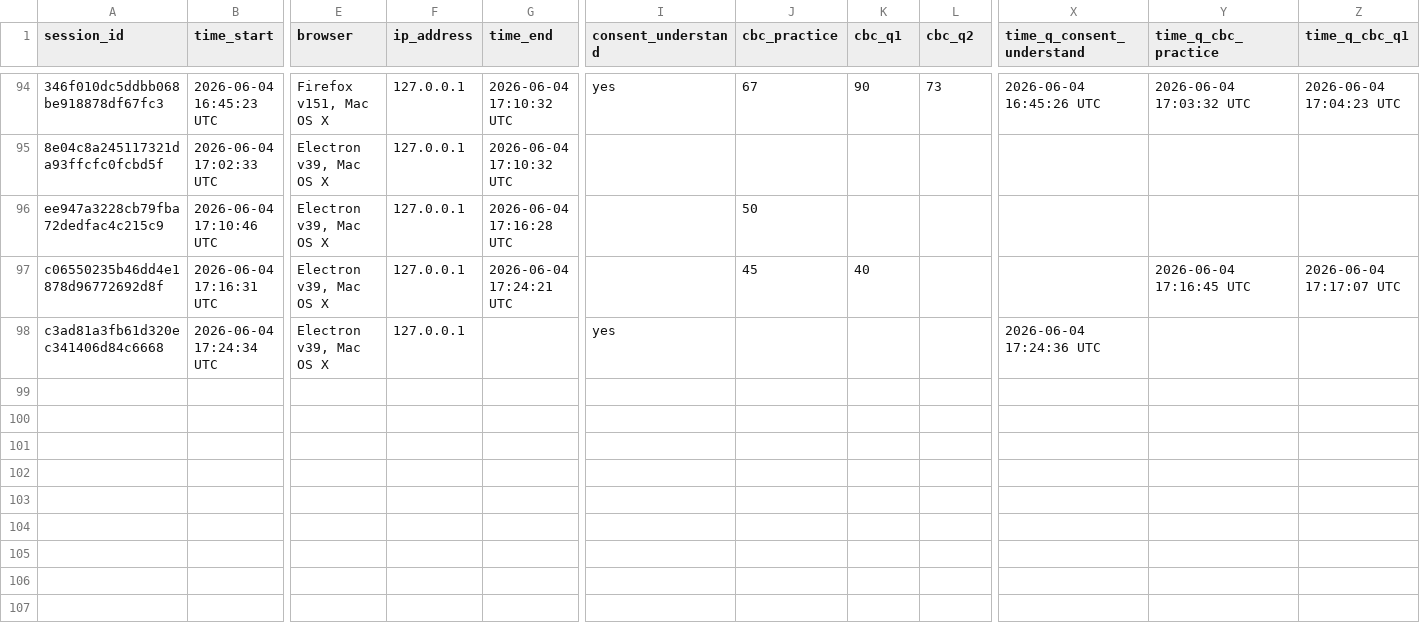
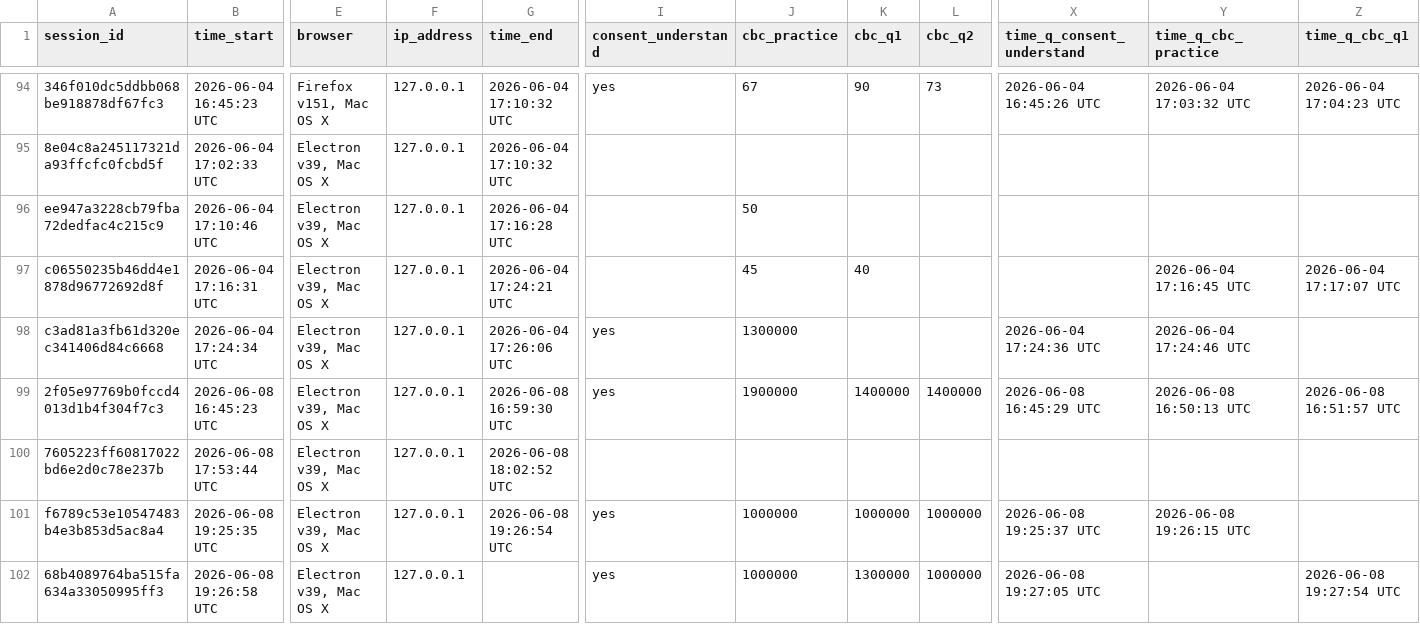
Before and after one commit to jus-mer/survey-jusmer, a CSV file: conjoint/pre-pilot-surveydown/preview_data.csv, drawn as a sheet; only a part is shown, gaps mark what is left out; rows hold the shown columns only; the diff names each change by its address in the sheet, - before the commit and + after, or states it on an @@ line.

```diff
--- a/conjoint/pre-pilot-surveydown/preview_data.csv
+++ b/conjoint/pre-pilot-surveydown/preview_data.csv
-G98 (time_end): (empty)
+G98 (time_end): 2026-06-04 17:26:06 UTC
-J98 (cbc_practice): (empty)
+J98 (cbc_practice): 1300000
-Y98 (time_q_cbc_practice): (empty)
+Y98 (time_q_cbc_practice): 2026-06-04 17:24:46 UTC
+row 99: 2f05e97769b0fccd4013d1b4f304f7c3 | 2026-06-08 16:45:23 UTC | Electron v39, Mac OS X | 127.0.0.1 | 2026-06-08 16:59:30 UTC | yes | 1900000 | 1400000 | 1400000 | 2026-06-08 16:45:29 UTC | 2026-06-08 16:50:13 UTC | 2026-06-08 16:51:57 UTC
+row 100: 7605223ff60817022bd6e2d0c78e237b | 2026-06-08 17:53:44 UTC | Electron v39, Mac OS X | 127.0.0.1 | 2026-06-08 18:02:52 UTC
+row 101: f6789c53e10547483b4e3b853d5ac8a4 | 2026-06-08 19:25:35 UTC | Electron v39, Mac OS X | 127.0.0.1 | 2026-06-08 19:26:54 UTC | yes | 1000000 | 1000000 | 1000000 | 2026-06-08 19:25:37 UTC | 2026-06-08 19:26:15 UTC
+row 102: 68b4089764ba515fa634a33050995ff3 | 2026-06-08 19:26:58 UTC | Electron v39, Mac OS X | 127.0.0.1 |  | yes | 1000000 | 1300000 | 1000000 | 2026-06-08 19:27:05 UTC |  | 2026-06-08 19:27:54 UTC
```
Also changed, not shown: 5 other files.
